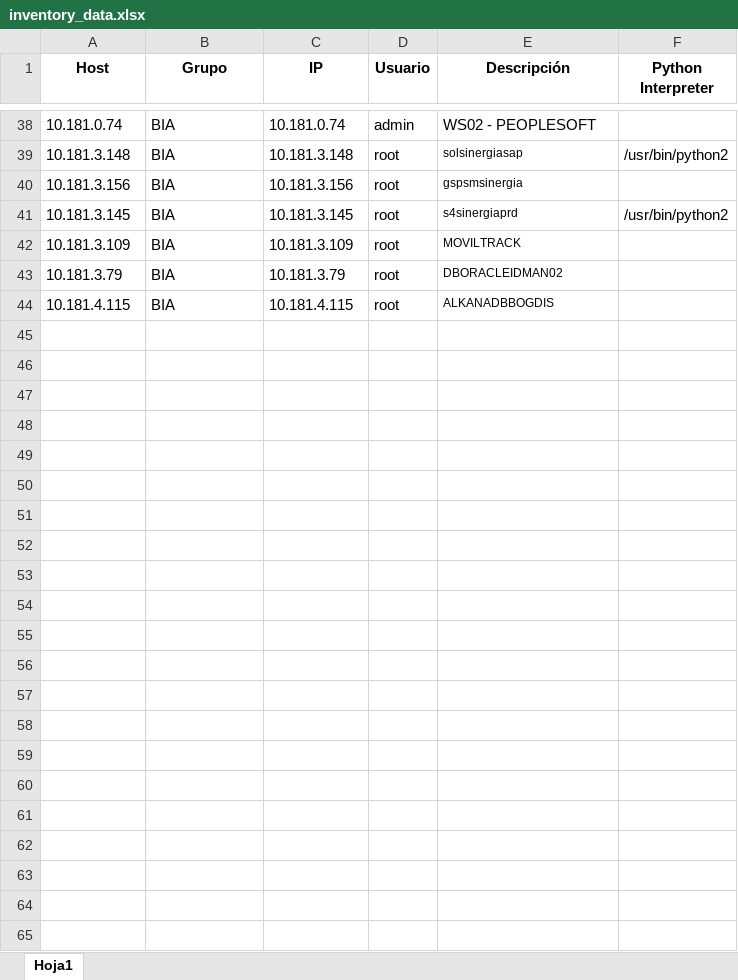
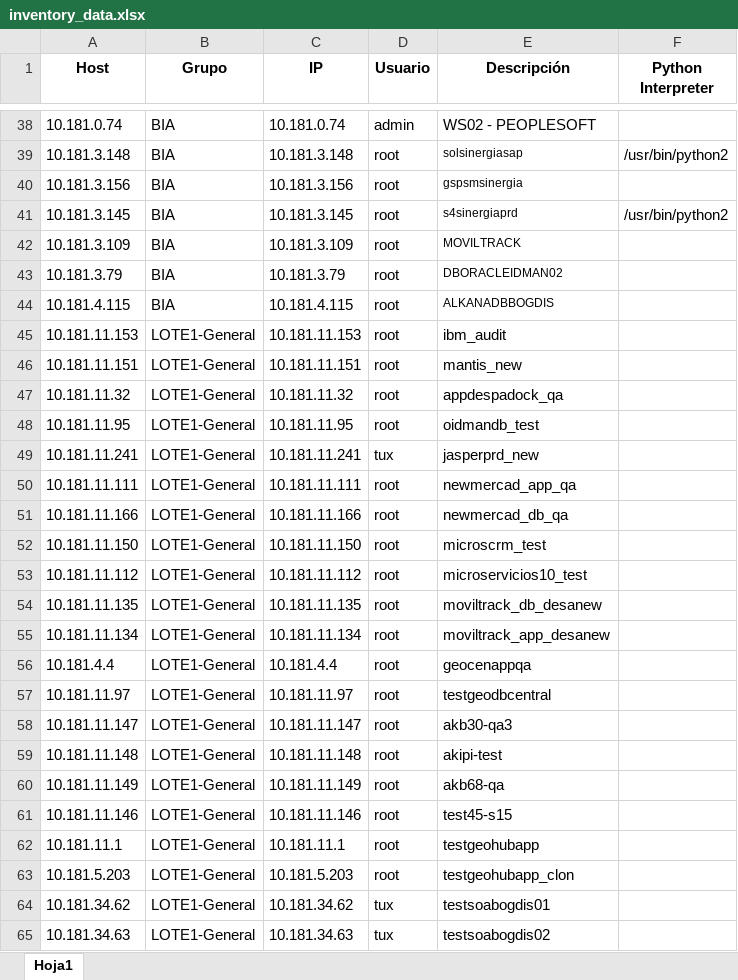
Before and after one commit to colcomerciodevs/Inventory, an Excel workbook: dynamic_inventory/inventory_data.xlsx, sheet Hoja1, drawn as a sheet; only a part is shown, gaps mark what is left out; values as stored, in another font and other column widths than the file's, no borders; the diff names each change by its address in the sheet, - before the commit and + after, or states it on an @@ line.

Commit message:
Update Inventory

```diff
--- a/dynamic_inventory/inventory_data.xlsx (sheet Hoja1)
+++ b/dynamic_inventory/inventory_data.xlsx (sheet Hoja1)
+row 45: 10.181.11.153 | LOTE1-General | 10.181.11.153 | root | ibm_audit
+row 46: 10.181.11.151 | LOTE1-General | 10.181.11.151 | root | mantis_new
+row 47: 10.181.11.32 | LOTE1-General | 10.181.11.32 | root | appdespadock_qa
+row 48: 10.181.11.95 | LOTE1-General | 10.181.11.95 | root | oidmandb_test
+row 49: 10.181.11.241 | LOTE1-General | 10.181.11.241 | tux | jasperprd_new
+row 50: 10.181.11.111 | LOTE1-General | 10.181.11.111 | root | newmercad_app_qa
+row 51: 10.181.11.166 | LOTE1-General | 10.181.11.166 | root | newmercad_db_qa
+row 52: 10.181.11.150 | LOTE1-General | 10.181.11.150 | root | microscrm_test
+row 53: 10.181.11.112 | LOTE1-General | 10.181.11.112 | root | microservicios10_test
+row 54: 10.181.11.135 | LOTE1-General | 10.181.11.135 | root | moviltrack_db_desanew
+row 55: 10.181.11.134 | LOTE1-General | 10.181.11.134 | root | moviltrack_app_desanew
+row 56: 10.181.4.4 | LOTE1-General | 10.181.4.4 | root | geocenappqa
+row 57: 10.181.11.97 | LOTE1-General | 10.181.11.97 | root | testgeodbcentral
+row 58: 10.181.11.147 | LOTE1-General | 10.181.11.147 | root | akb30-qa3
+row 59: 10.181.11.148 | LOTE1-General | 10.181.11.148 | root | akipi-test
+row 60: 10.181.11.149 | LOTE1-General | 10.181.11.149 | root | akb68-qa
+row 61: 10.181.11.146 | LOTE1-General | 10.181.11.146 | root | test45-s15
+row 62: 10.181.11.1 | LOTE1-General | 10.181.11.1 | root | testgeohubapp
+row 63: 10.181.5.203 | LOTE1-General | 10.181.5.203 | root | testgeohubapp_clon
+row 64: 10.181.34.62 | LOTE1-General | 10.181.34.62 | tux | testsoabogdis01
+row 65: 10.181.34.63 | LOTE1-General | 10.181.34.63 | tux | testsoabogdis02
```
